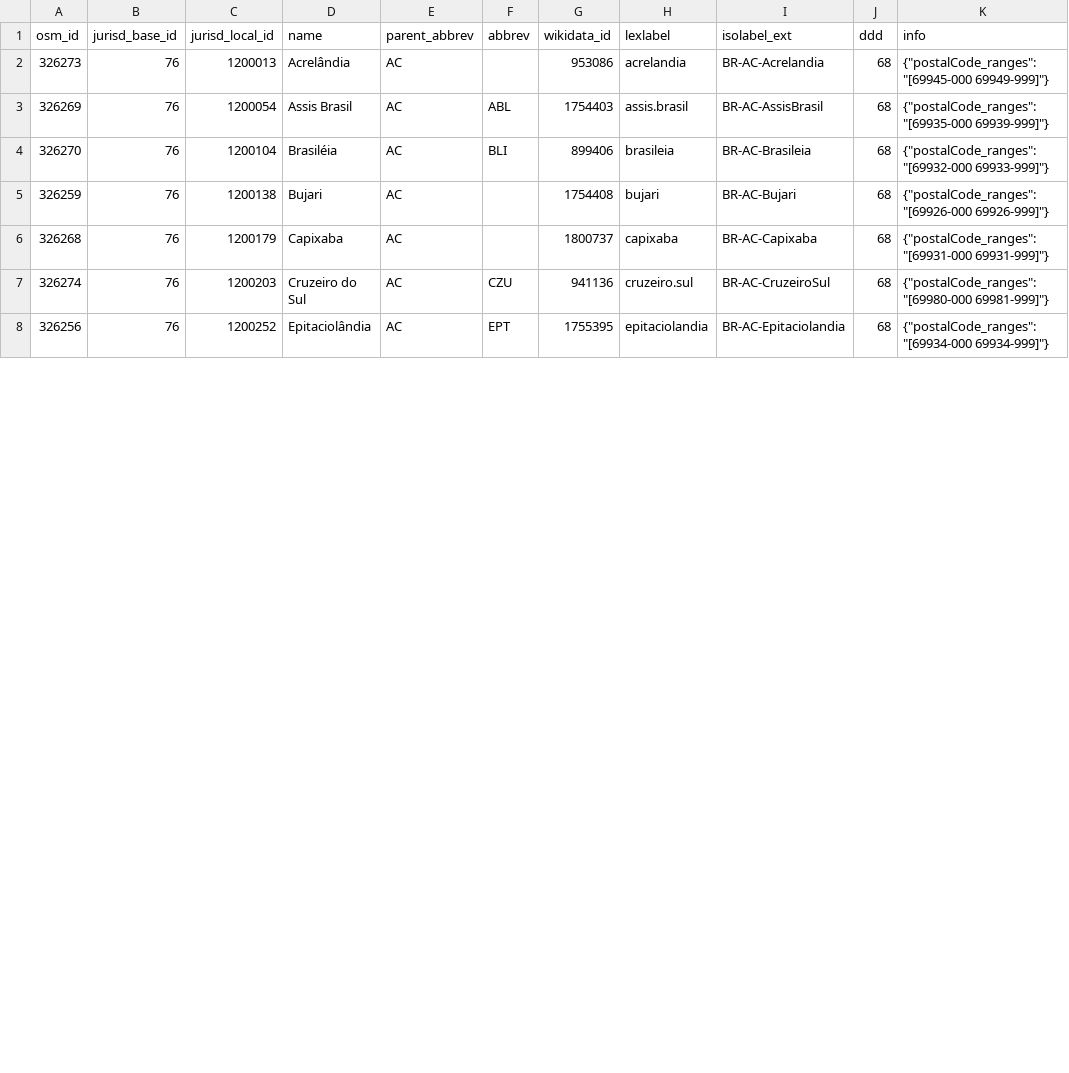
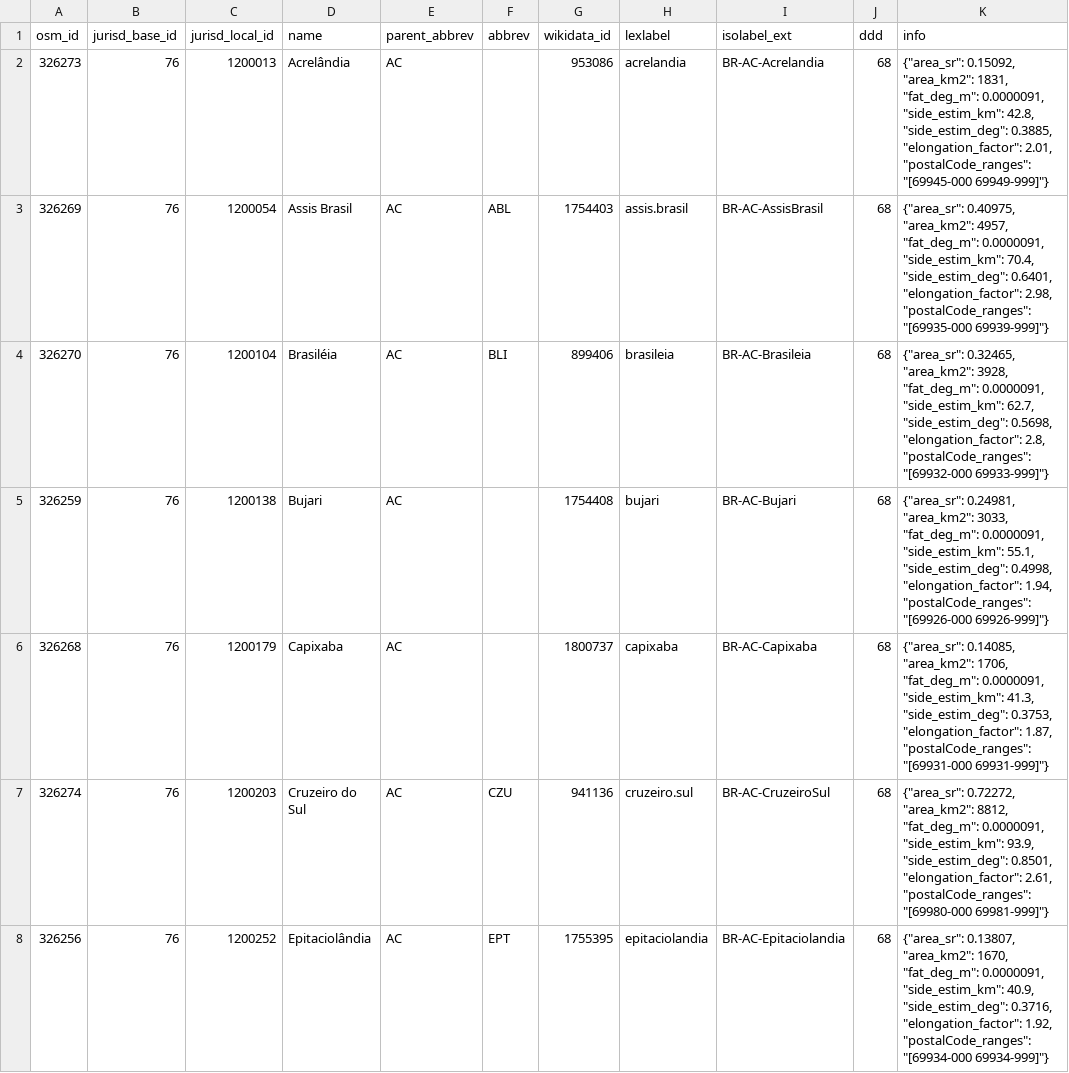
Before and after one commit to digital-guard/preserv-BR, a CSV file: data/AC/jurisdictionLevel8.csv, drawn as a sheet; only a part is shown; the diff covers the shown part only.

Commit message:
Update level jurisdiction.

```diff
--- a/data/AC/jurisdictionLevel8.csv
+++ b/data/AC/jurisdictionLevel8.csv
@@ -1,8 +1,8 @@
 osm_id,jurisd_base_id,jurisd_local_id,name,parent_abbrev,abbrev,wikidata_id,lexlabel,isolabel_ext,ddd,info
-326273,76,1200013,Acrelândia,AC,,953086,acrelandia,BR-AC-Acrelandia,68,"{""postalCode_ranges"": ""[69945-000 69949-999]""}"
-326269,76,1200054,Assis Brasil,AC,ABL,1754403,assis.brasil,BR-AC-AssisBrasil,68,"{""postalCode_ranges"": ""[69935-000 69939-999]""}"
-326270,76,1200104,Brasiléia,AC,BLI,899406,brasileia,BR-AC-Brasileia,68,"{""postalCode_ranges"": ""[69932-000 69933-999]""}"
-326259,76,1200138,Bujari,AC,,1754408,bujari,BR-AC-Bujari,68,"{""postalCode_ranges"": ""[69926-000 69926-999]""}"
-326268,76,1200179,Capixaba,AC,,1800737,capixaba,BR-AC-Capixaba,68,"{""postalCode_ranges"": ""[69931-000 69931-999]""}"
-326274,76,1200203,Cruzeiro do Sul,AC,CZU,941136,cruzeiro.sul,BR-AC-CruzeiroSul,68,"{""postalCode_ranges"": ""[69980-000 69981-999]""}"
-326256,76,1200252,Epitaciolândia,AC,EPT,1755395,epitaciolandia,BR-AC-Epitaciolandia,68,"{""postalCode_ranges"": ""[69934-000 69934-999]""}"
+326273,76,1200013,Acrelândia,AC,,953086,acrelandia,BR-AC-Acrelandia,68,"{""area_sr"": 0.15092, ""area_km2"": 1831, ""fat_deg_m"": 0.0000091, ""side_estim_km"": 42.8, ""side_estim_deg"": 0.3885, ""elongation_factor"": 2.01, ""postalCode_ranges"": ""[69945-000 69949-999]""}"
+326269,76,1200054,"Assis Brasil",AC,ABL,1754403,assis.brasil,BR-AC-AssisBrasil,68,"{""area_sr"": 0.40975, ""area_km2"": 4957, ""fat_deg_m"": 0.0000091, ""side_estim_km"": 70.4, ""side_estim_deg"": 0.6401, ""elongation_factor"": 2.98, ""postalCode_ranges"": ""[69935-000 69939-999]""}"
+326270,76,1200104,Brasiléia,AC,BLI,899406,brasileia,BR-AC-Brasileia,68,"{""area_sr"": 0.32465, ""area_km2"": 3928, ""fat_deg_m"": 0.0000091, ""side_estim_km"": 62.7, ""side_estim_deg"": 0.5698, ""elongation_factor"": 2.8, ""postalCode_ranges"": ""[69932-000 69933-999]""}"
+326259,76,1200138,Bujari,AC,,1754408,bujari,BR-AC-Bujari,68,"{""area_sr"": 0.24981, ""area_km2"": 3033, ""fat_deg_m"": 0.0000091, ""side_estim_km"": 55.1, ""side_estim_deg"": 0.4998, ""elongation_factor"": 1.94, ""postalCode_ranges"": ""[69926-000 69926-999]""}"
+326268,76,1200179,Capixaba,AC,,1800737,capixaba,BR-AC-Capixaba,68,"{""area_sr"": 0.14085, ""area_km2"": 1706, ""fat_deg_m"": 0.0000091, ""side_estim_km"": 41.3, ""side_estim_deg"": 0.3753, ""elongation_factor"": 1.87, ""postalCode_ranges"": ""[69931-000 69931-999]""}"
+326274,76,1200203,"Cruzeiro do Sul",AC,CZU,941136,cruzeiro.sul,BR-AC-CruzeiroSul,68,"{""area_sr"": 0.72272, ""area_km2"": 8812, ""fat_deg_m"": 0.0000091, ""side_estim_km"": 93.9, ""side_estim_deg"": 0.8501, ""elongation_factor"": 2.61, ""postalCode_ranges"": ""[69980-000 69981-999]""}"
+326256,76,1200252,Epitaciolândia,AC,EPT,1755395,epitaciolandia,BR-AC-Epitaciolandia,68,"{""area_sr"": 0.13807, ""area_km2"": 1670, ""fat_deg_m"": 0.0000091, ""side_estim_km"": 40.9, ""side_estim_deg"": 0.3716, ""elongation_factor"": 1.92, ""postalCode_ranges"": ""[69934-000 69934-999]""}"
```
Also changed, not shown: 3 added rows, 3 removed rows and 12 edited cells elsewhere in this file, 28 other files.
